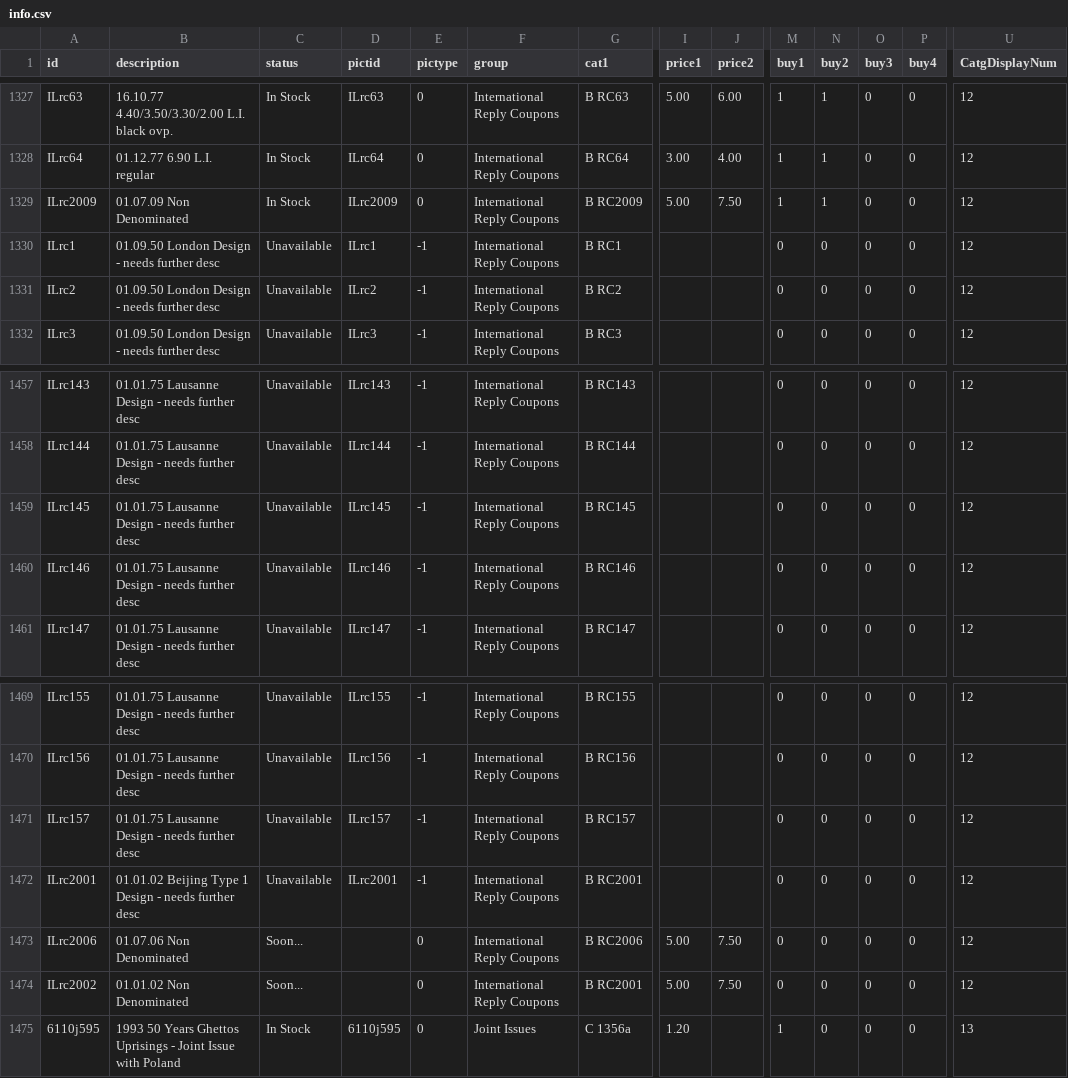
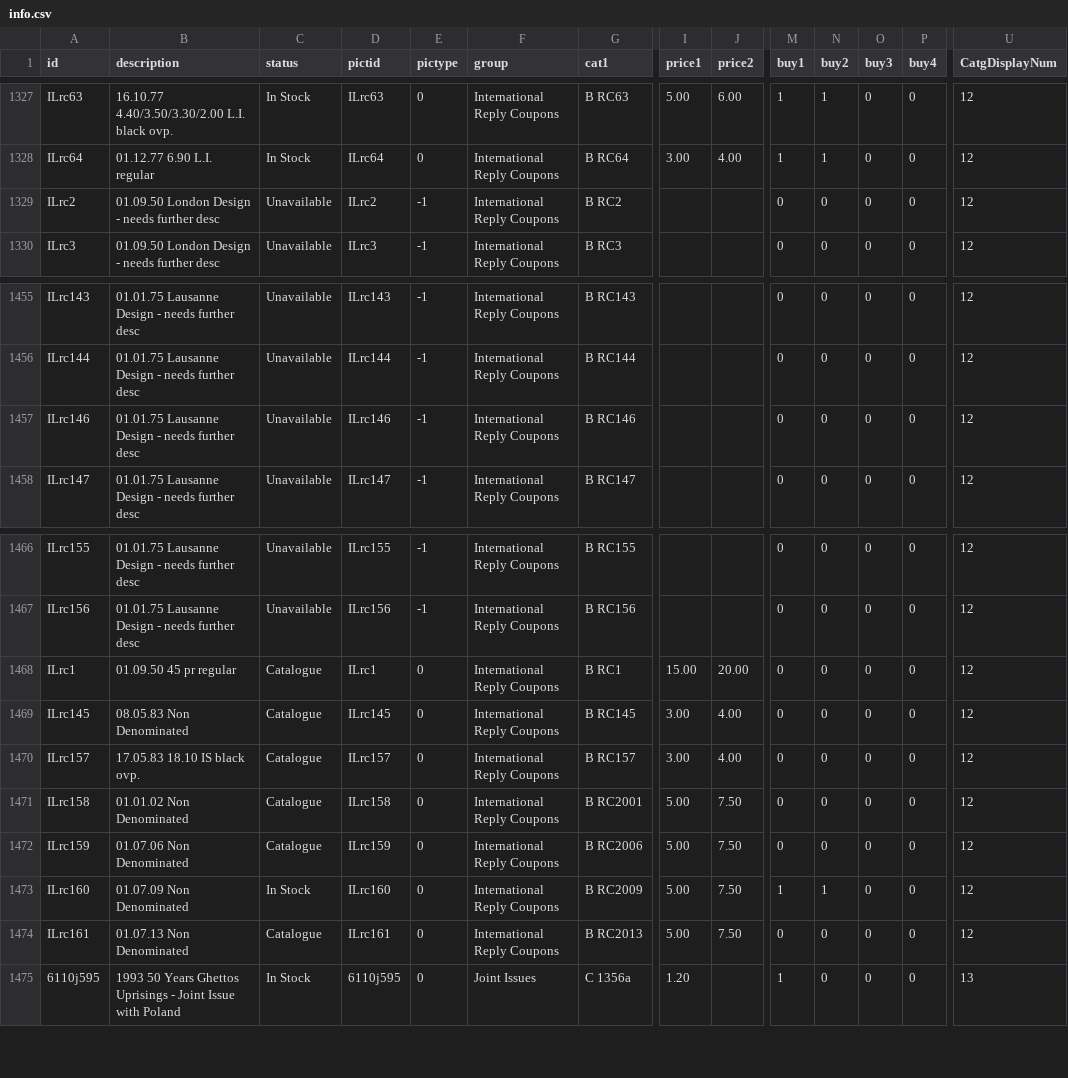
Before and after one commit to mmehr2/StampCollection, a CSV file: info.csv, drawn as a sheet; only a part is shown, gaps mark what is left out; removed rows and columns are numbered as before the commit, all else as after; rows hold the shown columns only; the diff names each change by its address in the sheet, - before the commit and + after, or states it on an @@ line.

Commit message:
Updated IRC category from Bait-tov site.

```diff
--- a/info.csv
+++ b/info.csv
-row 1329: ILrc2009 | 01.07.09 Non Denominated | In Stock | ILrc2009 | 0 | International Reply Coupons | B RC2009 | 5.00 | 7.50 | 1 | 1 | 0 | 0 | 12
-row 1330: ILrc1 | 01.09.50 London Design - needs further desc | Unavailable | ILrc1 | -1 | International Reply Coupons | B RC1 |  |  | 0 | 0 | 0 | 0 | 12
-row 1459: ILrc145 | 01.01.75 Lausanne Design - needs further desc | Unavailable | ILrc145 | -1 | International Reply Coupons | B RC145 |  |  | 0 | 0 | 0 | 0 | 12
+row 1468: ILrc1 | 01.09.50 45 pr regular | Catalogue | ILrc1 | 0 | International Reply Coupons | B RC1 | 15.00 | 20.00 | 0 | 0 | 0 | 0 | 12
+row 1469: ILrc145 | 08.05.83 Non Denominated | Catalogue | ILrc145 | 0 | International Reply Coupons | B RC145 | 3.00 | 4.00 | 0 | 0 | 0 | 0 | 12
-B1470 (description): 01.01.75 Lausanne Design - needs further desc
+B1470 (description): 17.05.83 18.10 IS black ovp.
-C1470:C1471 (status): Unavailable
+C1470:C1471 (status): Catalogue
-E1470:E1471 (pictype): -1
+E1470:E1471 (pictype): 0
-I1470 (price1): (empty)
+I1470 (price1): 3.00
-J1470 (price2): (empty)
+J1470 (price2): 4.00
-A1471 (id): ILrc2001
+A1471 (id): ILrc158
-B1471 (description): 01.01.02 Beijing Type 1 Design - needs further desc
+B1471 (description): 01.01.02 Non Denominated
-D1471 (pictid): ILrc2001
+D1471 (pictid): ILrc158
-I1471 (price1): (empty)
+I1471 (price1): 5.00
-J1471 (price2): (empty)
+J1471 (price2): 7.50
-A1472 (id): ILrc2006
+A1472 (id): ILrc159
-C1472 (status): Soon...
+C1472 (status): Catalogue
-D1472 (pictid): (empty)
+D1472 (pictid): ILrc159
+row 1473: ILrc160 | 01.07.09 Non Denominated | In Stock | ILrc160 | 0 | International Reply Coupons | B RC2009 | 5.00 | 7.50 | 1 | 1 | 0 | 0 | 12
-A1474 (id): ILrc2002
+A1474 (id): ILrc161
-B1474 (description): 01.01.02 Non Denominated
+B1474 (description): 01.07.13 Non Denominated
-C1474 (status): Soon...
+C1474 (status): Catalogue
-D1474 (pictid): (empty)
+D1474 (pictid): ILrc161
-G1474 (cat1): B RC2001
+G1474 (cat1): B RC2013
```
